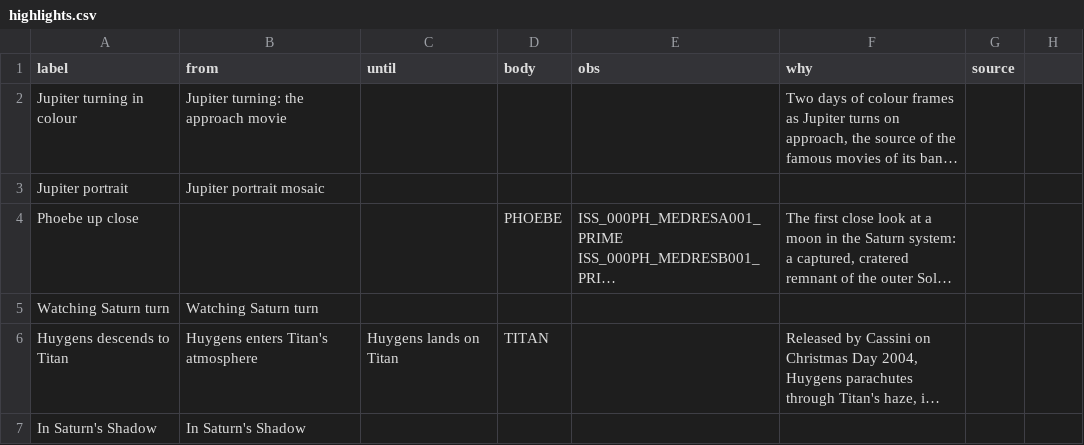
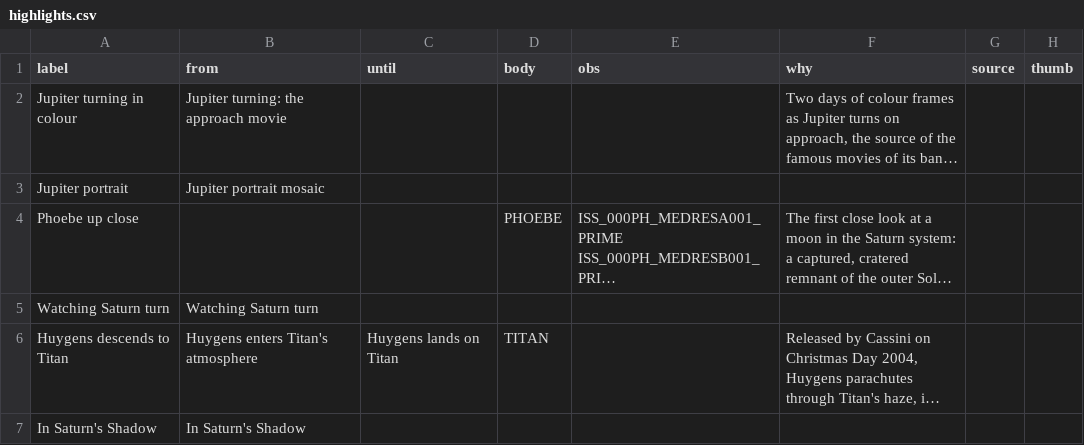
Before and after one commit to siacavazzi/Cassini-Project, a CSV file: web/replay/highlights.csv, drawn as a sheet; only a part is shown; long unchanged cells end in …; the diff names each change by its address in the sheet, - before the commit and + after, or states it on an @@ line.

```diff
--- a/web/replay/highlights.csv
+++ b/web/replay/highlights.csv
-H1: (empty)
+H1: thumb
```
Also changed, not shown: 3 other files.
